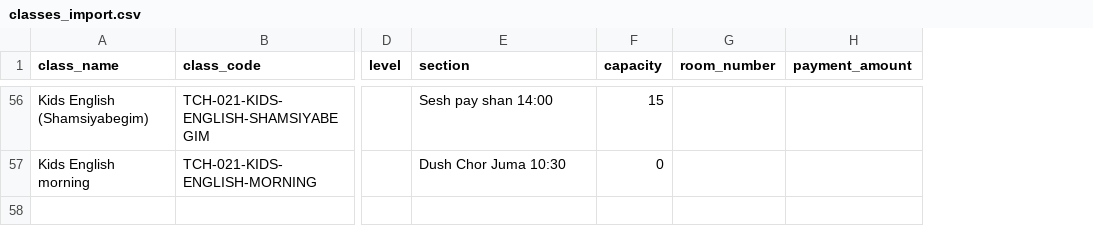
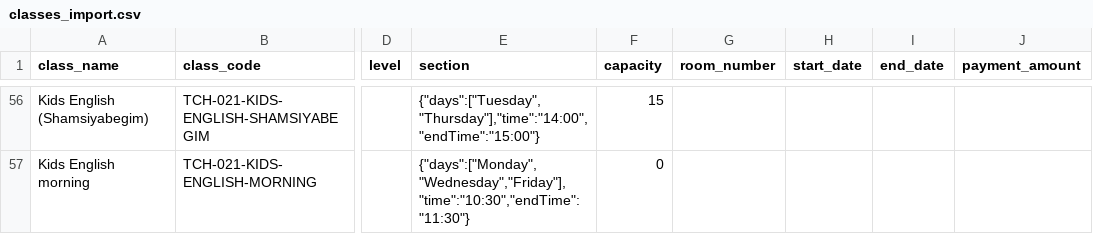
Before and after one commit to mrkadirov2005/RMC, a CSV file: docs/normalized/classes_import.csv, drawn as a sheet; only a part is shown, gaps mark what is left out; the diff covers the shown part only; the diff names each change by its address in the sheet, - before the commit and + after, or states it on an @@ line.

```diff
--- a/docs/normalized/classes_import.csv
+++ b/docs/normalized/classes_import.csv
+column H (start_date), empty
+column I (end_date), empty
-E56 (section): Sesh pay shan 14:00
+E56 (section): {"days":["Tuesday","Thursday"],"time":"14:00","endTime":"15:00"}
-E57 (section): Dush Chor Juma 10:30
+E57 (section): {"days":["Monday","Wednesday","Friday"],"time":"10:30","endTime":"11:30"}
```
Also changed, not shown: 52 edited cells elsewhere in this file, docs/import_samples/classes_sample.csv, docs/import_samples/rooms_sample.csv, 28 other files.
